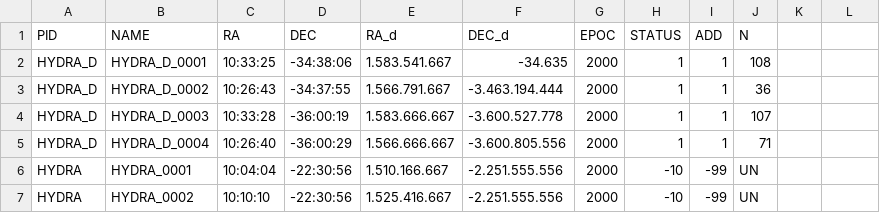
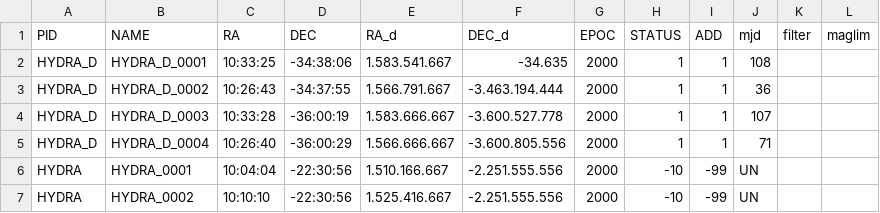
Before and after one commit to splus-collab/check_infoot, a CSV file: tiles_nc.csv, drawn as a sheet; only a part is shown.

Commit message:
correct tiles file columns names

```diff
--- a/tiles_nc.csv
+++ b/tiles_nc.csv
@@ -1,2 +1,2 @@
-PID,NAME,RA,DEC,RA_d,DEC_d,EPOC,STATUS,ADD,N
+PID,NAME,RA,DEC,RA_d,DEC_d,EPOC,STATUS,ADD,mjd,filter,maglim
 HYDRA_D,HYDRA_D_0001,10:33:25,-34:38:06,1.583.541.667,-34.635,2000,1,1,108,,,
```
